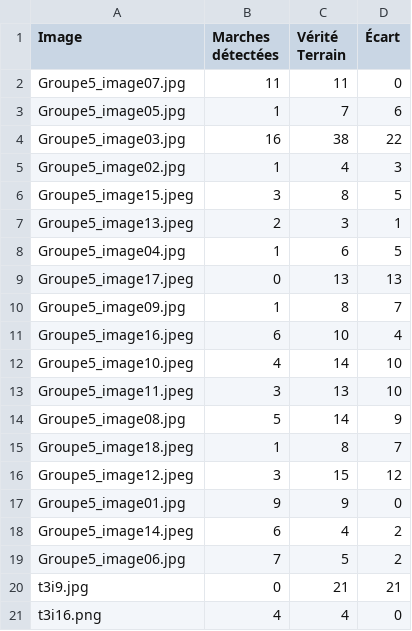
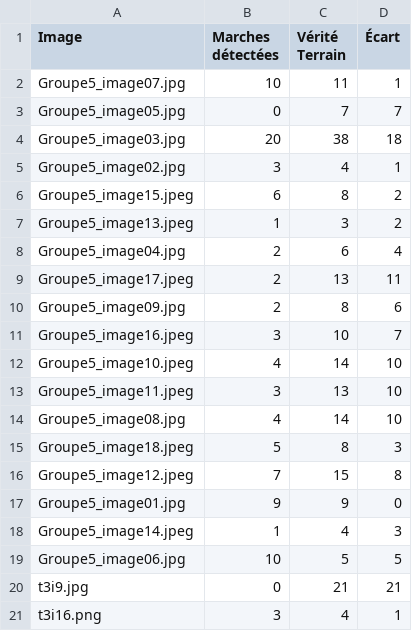
Before and after one commit to AnaKadic/Projet_analyse_image, a CSV file: resultats_marche_detectees.csv, drawn as a sheet; only a part is shown; the diff covers the shown part only.

```diff
--- a/resultats_marche_detectees.csv
+++ b/resultats_marche_detectees.csv
@@ -1,21 +1,21 @@
 Image,Marches détectées,Vérité Terrain,Écart
-Groupe5_image07.jpg,11,11,0
-Groupe5_image05.jpg,1,7,6
-Groupe5_image03.jpg,16,38,22
-Groupe5_image02.jpg,1,4,3
-Groupe5_image15.jpeg,3,8,5
-Groupe5_image13.jpeg,2,3,1
-Groupe5_image04.jpg,1,6,5
-Groupe5_image17.jpeg,0,13,13
-Groupe5_image09.jpg,1,8,7
-Groupe5_image16.jpeg,6,10,4
+Groupe5_image07.jpg,10,11,1
+Groupe5_image05.jpg,0,7,7
+Groupe5_image03.jpg,20,38,18
+Groupe5_image02.jpg,3,4,1
+Groupe5_image15.jpeg,6,8,2
+Groupe5_image13.jpeg,1,3,2
+Groupe5_image04.jpg,2,6,4
+Groupe5_image17.jpeg,2,13,11
+Groupe5_image09.jpg,2,8,6
+Groupe5_image16.jpeg,3,10,7
 Groupe5_image10.jpeg,4,14,10
 Groupe5_image11.jpeg,3,13,10
-Groupe5_image08.jpg,5,14,9
-Groupe5_image18.jpeg,1,8,7
-Groupe5_image12.jpeg,3,15,12
+Groupe5_image08.jpg,4,14,10
+Groupe5_image18.jpeg,5,8,3
+Groupe5_image12.jpeg,7,15,8
 Groupe5_image01.jpg,9,9,0
-Groupe5_image14.jpeg,6,4,2
-Groupe5_image06.jpg,7,5,2
+Groupe5_image14.jpeg,1,4,3
+Groupe5_image06.jpg,10,5,5
 t3i9.jpg,0,21,21
-t3i16.png,4,4,0
+t3i16.png,3,4,1
```
Also changed, not shown: 123 edited cells elsewhere in this file, 6 other files.
